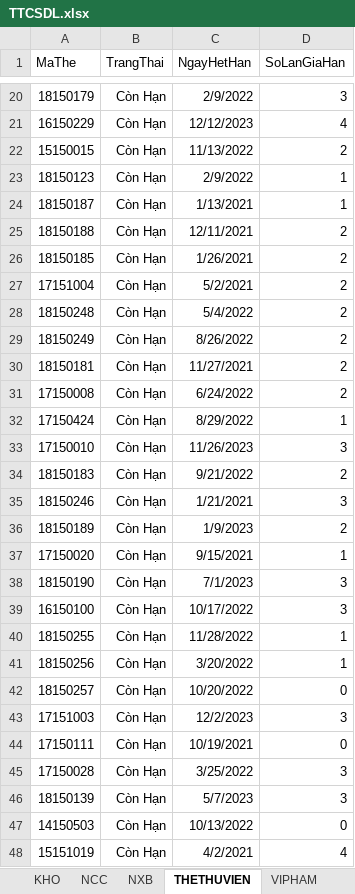
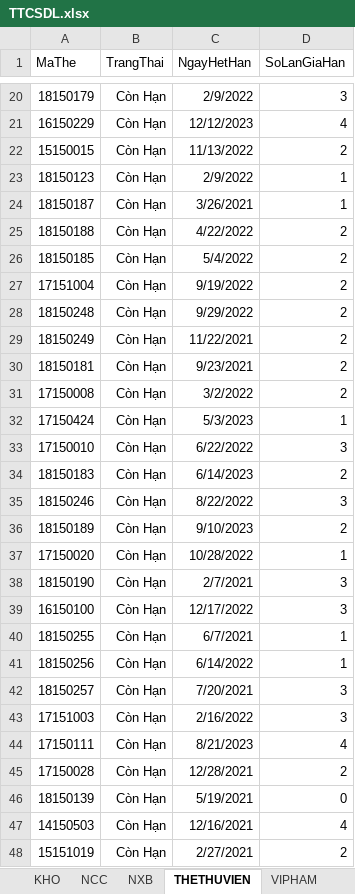
Before and after one commit to MrL8199/TTCSDL, an Excel workbook: TTCSDL.xlsx, sheet THETHUVIEN, drawn as a sheet; only a part is shown, gaps mark what is left out; values as stored, in another font and other column widths than the file's, no borders; the diff covers the shown part only; the diff names each change by its address in the sheet, - before the commit and + after, or states it on an @@ line.

```diff
--- a/TTCSDL.xlsx (sheet THETHUVIEN)
+++ b/TTCSDL.xlsx (sheet THETHUVIEN)
-C24 (NgayHetHan): 1/13/2021
+C24 (NgayHetHan): 3/26/2021
-C25 (NgayHetHan): 12/11/2021
+C25 (NgayHetHan): 4/22/2022
-C26 (NgayHetHan): 1/26/2021
+C26 (NgayHetHan): 5/4/2022
-C27 (NgayHetHan): 5/2/2021
+C27 (NgayHetHan): 9/19/2022
-C28 (NgayHetHan): 5/4/2022
+C28 (NgayHetHan): 9/29/2022
-C29 (NgayHetHan): 8/26/2022
+C29 (NgayHetHan): 11/22/2021
-C30 (NgayHetHan): 11/27/2021
+C30 (NgayHetHan): 9/23/2021
-C31 (NgayHetHan): 6/24/2022
+C31 (NgayHetHan): 3/2/2022
-C32 (NgayHetHan): 8/29/2022
+C32 (NgayHetHan): 5/3/2023
-C33 (NgayHetHan): 11/26/2023
+C33 (NgayHetHan): 6/22/2022
-C34 (NgayHetHan): 9/21/2022
+C34 (NgayHetHan): 6/14/2023
-C35 (NgayHetHan): 1/21/2021
+C35 (NgayHetHan): 8/22/2022
-C36 (NgayHetHan): 1/9/2023
+C36 (NgayHetHan): 9/10/2023
-C37 (NgayHetHan): 9/15/2021
+C37 (NgayHetHan): 10/28/2022
-C38 (NgayHetHan): 7/1/2023
+C38 (NgayHetHan): 2/7/2021
-C39 (NgayHetHan): 10/17/2022
+C39 (NgayHetHan): 12/17/2022
-C40 (NgayHetHan): 11/28/2022
+C40 (NgayHetHan): 6/7/2021
-C41 (NgayHetHan): 3/20/2022
+C41 (NgayHetHan): 6/14/2022
-C42 (NgayHetHan): 10/20/2022
+C42 (NgayHetHan): 7/20/2021
-D42 (SoLanGiaHan): 0
+D42 (SoLanGiaHan): 3
-C43 (NgayHetHan): 12/2/2023
+C43 (NgayHetHan): 2/16/2022
-C44 (NgayHetHan): 10/19/2021
+C44 (NgayHetHan): 8/21/2023
-D44 (SoLanGiaHan): 0
+D44 (SoLanGiaHan): 4
-C45 (NgayHetHan): 3/25/2022
+C45 (NgayHetHan): 12/28/2021
-D45 (SoLanGiaHan): 3
+D45 (SoLanGiaHan): 2
-C46 (NgayHetHan): 5/7/2023
+C46 (NgayHetHan): 5/19/2021
-D46 (SoLanGiaHan): 3
+D46 (SoLanGiaHan): 0
-C47 (NgayHetHan): 10/13/2022
+C47 (NgayHetHan): 12/16/2021
-D47 (SoLanGiaHan): 0
+D47 (SoLanGiaHan): 4
-C48 (NgayHetHan): 4/2/2021
+C48 (NgayHetHan): 2/27/2021
-D48 (SoLanGiaHan): 4
+D48 (SoLanGiaHan): 2
```
Also changed, not shown: 67 edited cells elsewhere in this sheet, sheet PHIEUMUON, sheet PHIEUTRA, sheet QUANLYTRASACH, sheet CUONSACH, sheet PHIEUKIEMKE, sheet PHIEUNHAP, 1 more sheet, other sheet tabs, 2 other files.
